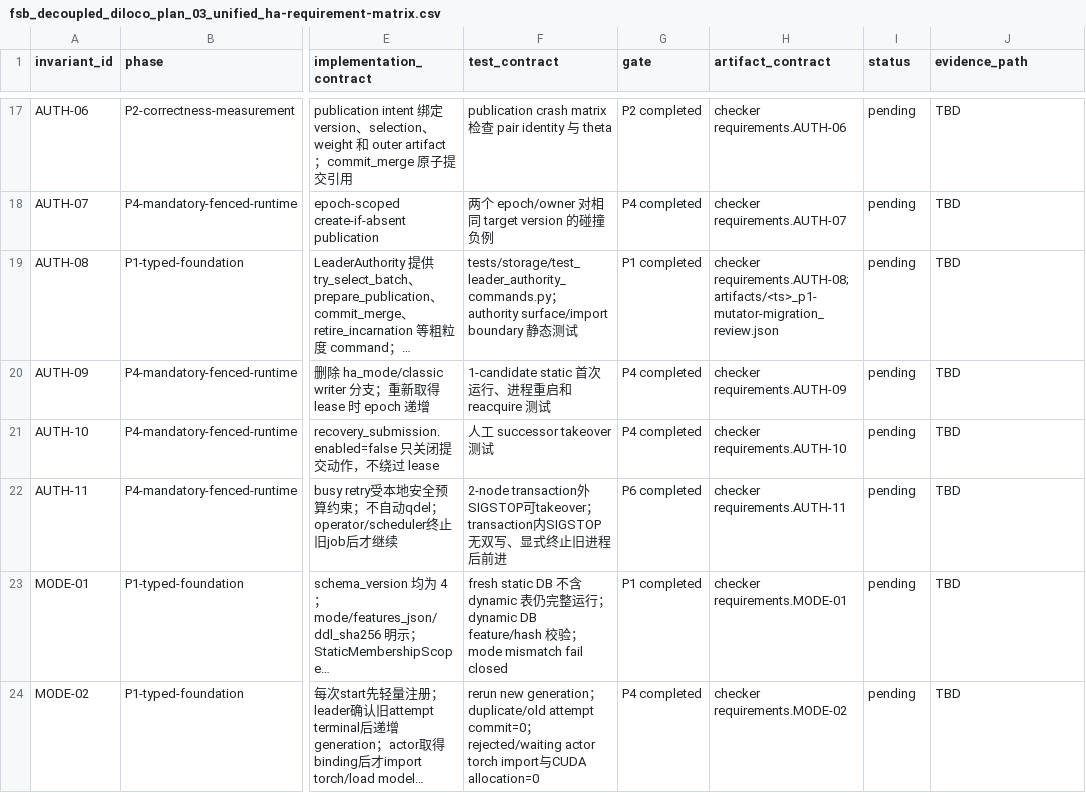
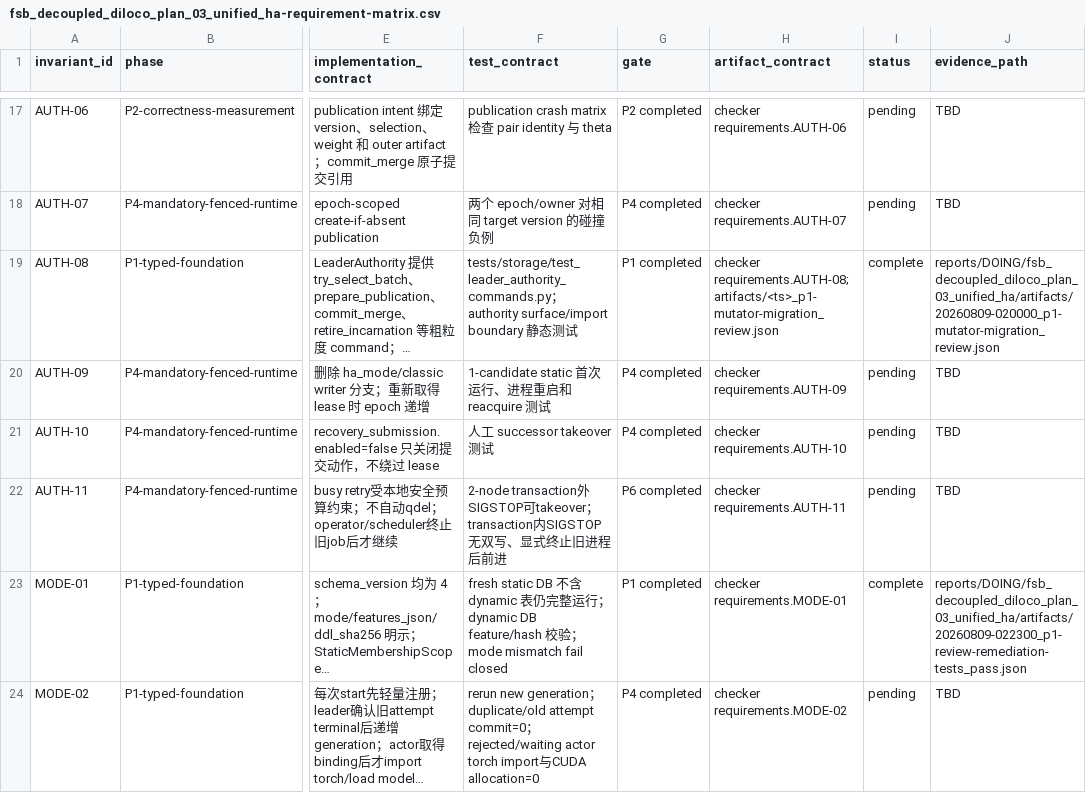
Before and after one commit to UnbearableFate/fsb_decoupled_diloco, a CSV file: plans/DOING/plans/fsb_decoupled_diloco_plan_03_unified_ha-requirement-matrix.csv, drawn as a sheet; only a part is shown, gaps mark what is left out; long unchanged cells end in …; the diff covers the shown part only; the diff names each change by its address in the sheet, - before the commit and + after, or states it on an @@ line.

Commit message:
plan03: complete P1 typed foundation

```diff
--- a/plans/DOING/plans/fsb_decoupled_diloco_plan_03_unified_ha-requirement-matrix.csv
+++ b/plans/DOING/plans/fsb_decoupled_diloco_plan_03_unified_ha-requirement-matrix.csv
-I19 (status): pending
+I19 (status): complete
-J19 (evidence_path): TBD
+J19 (evidence_path): reports/DOING/fsb_decoupled_diloco_plan_03_unified_ha/artifacts/20260809-020000_p1-mutator-migration_review.json
-I23 (status): pending
+I23 (status): complete
-J23 (evidence_path): TBD
+J23 (evidence_path): reports/DOING/fsb_decoupled_diloco_plan_03_unified_ha/artifacts/20260809-022300_p1-review-remediation-tests_pass.json
```
Also changed, not shown: 14 edited cells elsewhere in this file, 5 other files.
